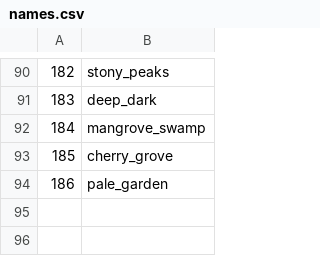
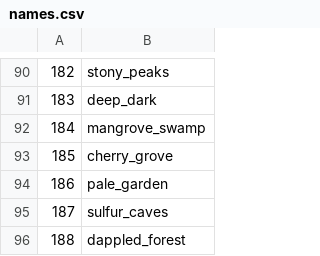
Before and after one commit to KhiemGOM/mc-biome-rarity, a CSV file: out/names.csv, drawn as a sheet; only a part is shown, gaps mark what is left out; the diff names each change by its address in the sheet, - before the commit and + after, or states it on an @@ line.

```diff
--- a/out/names.csv
+++ b/out/names.csv
+row 95: 187 | sulfur_caves
+row 96: 188 | dappled_forest
```
Also changed, not shown: 10 other files.
